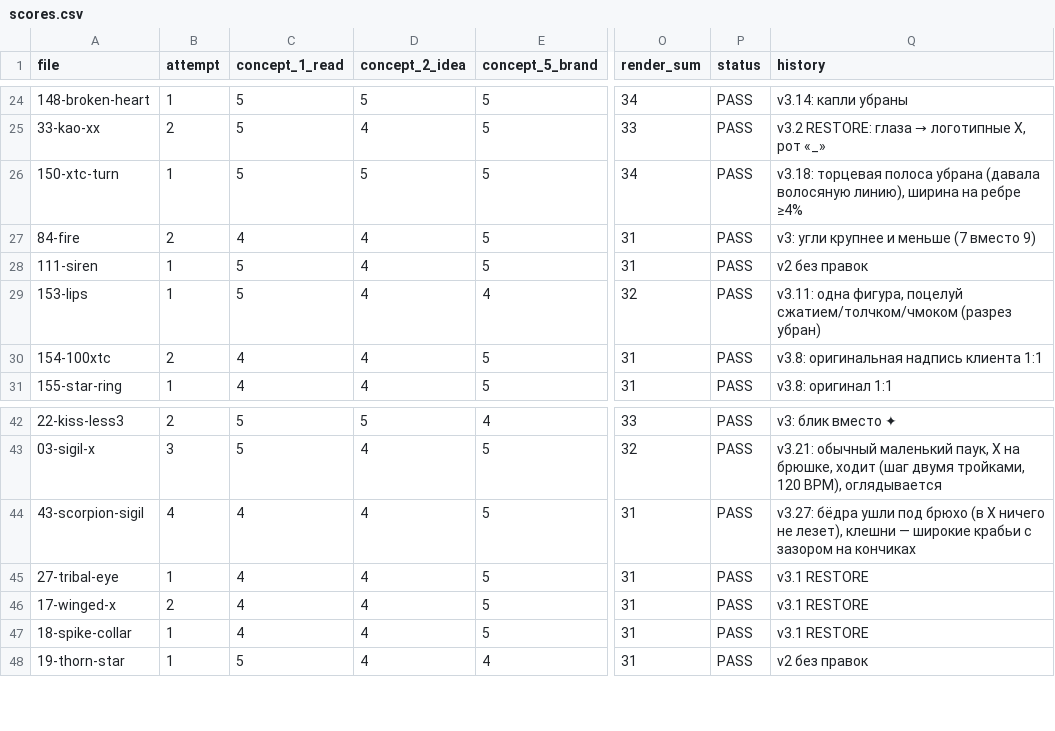
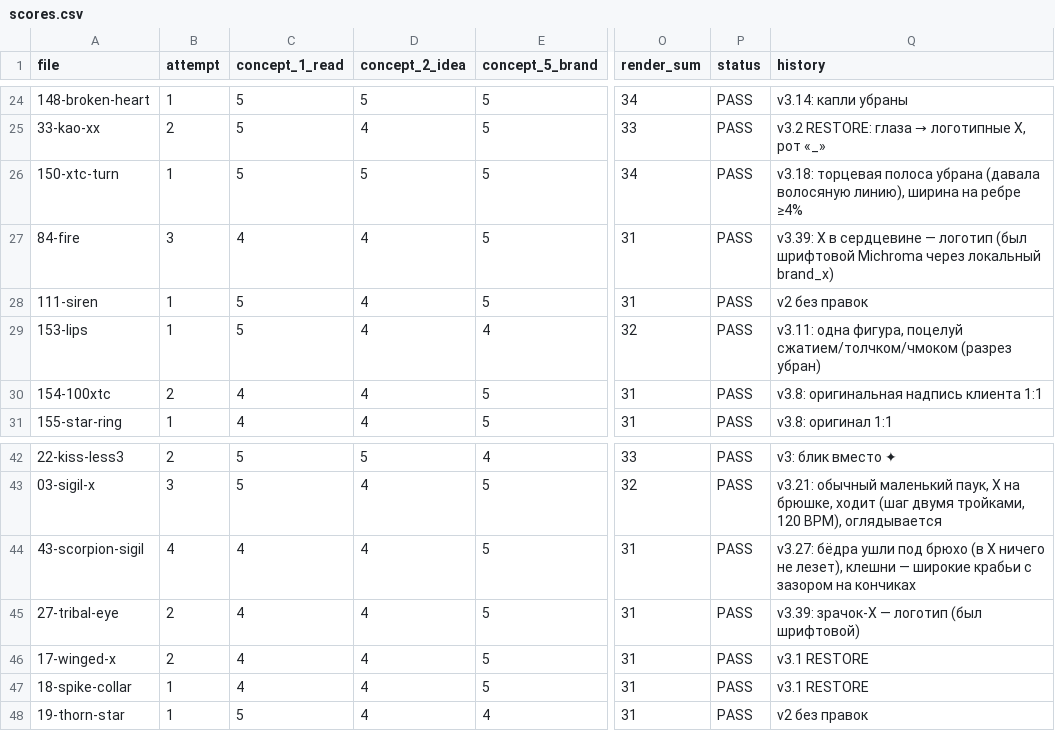
Before and after one commit to lilkutabare-hue/xtc-assets, a CSV file: emoji/scores.csv, drawn as a sheet; only a part is shown, gaps mark what is left out; the diff names each change by its address in the sheet, - before the commit and + after, or states it on an @@ line.

```diff
--- a/emoji/scores.csv
+++ b/emoji/scores.csv
-B27 (attempt): 2
+B27 (attempt): 3
-Q27 (history): v3: угли крупнее и меньше (7 вместо 9)
+Q27 (history): v3.39: X в сердцевине — логотип (был шрифтовой Michroma через локальный brand_x)
-B45 (attempt): 1
+B45 (attempt): 2
-Q45 (history): v3.1 RESTORE
+Q45 (history): v3.39: зрачок-X — логотип (был шрифтовой)
```
Also changed, not shown: emoji/manifest.csv, 15 other files.
